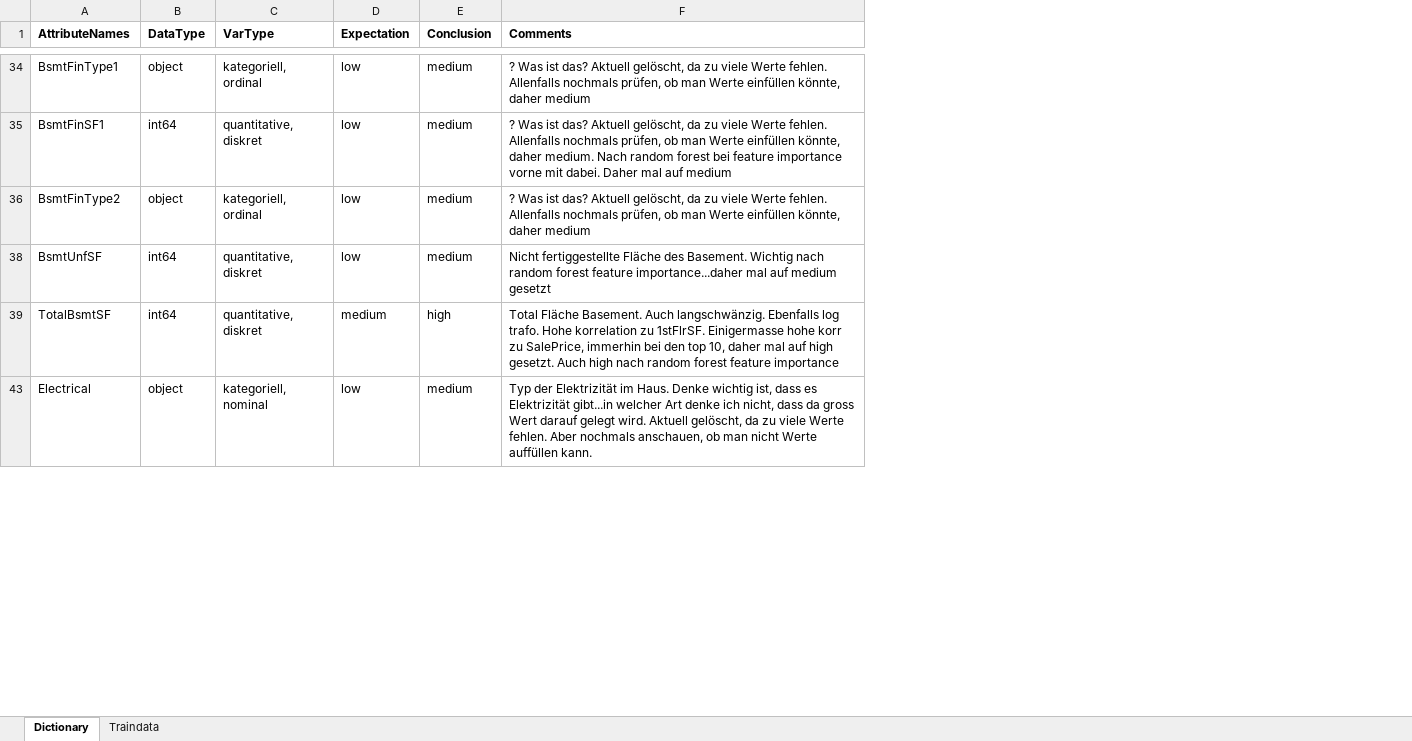
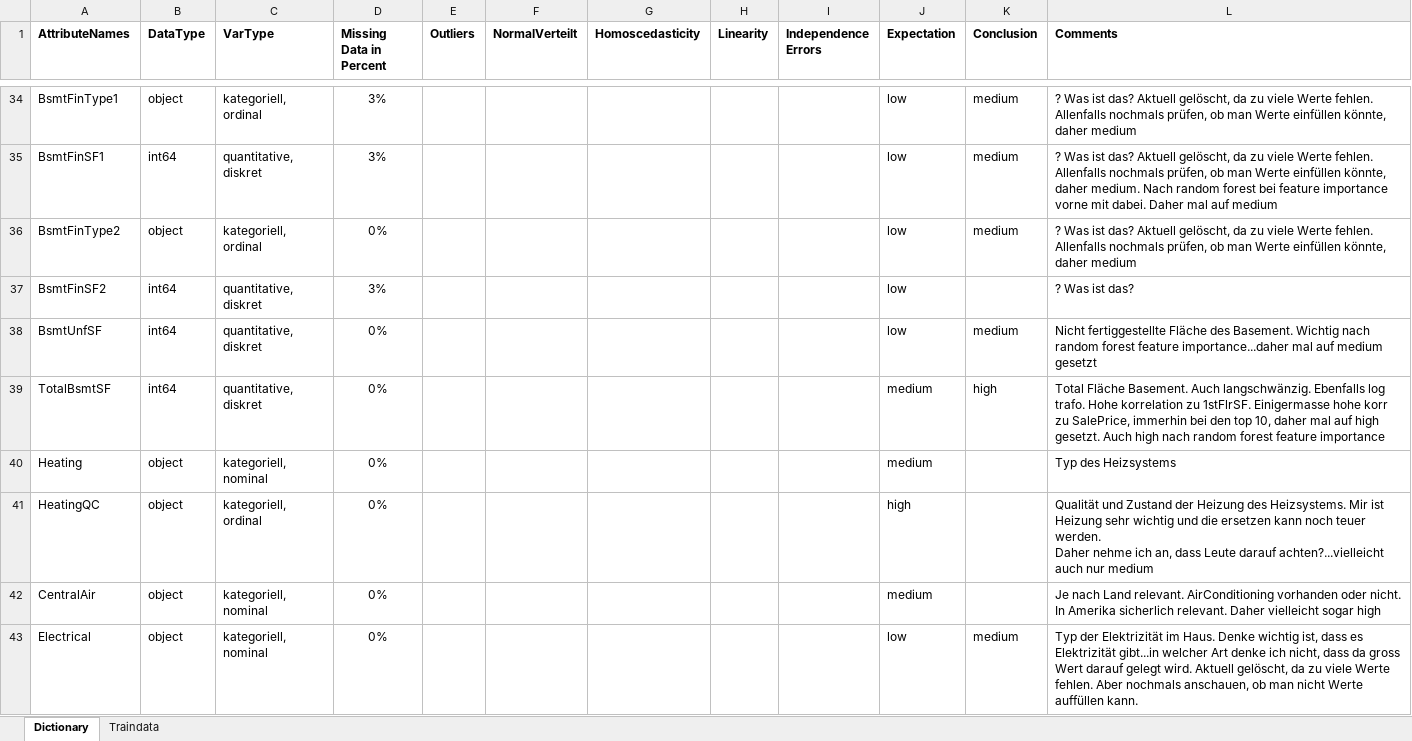
Before and after one commit to cgassman/data-science-projects, an Excel workbook: HousePrices/output/DataInspection.xlsx, sheet Dictionary, drawn as a sheet; only a part is shown, gaps mark what is left out; values as stored, in another font and other column widths than the file's, no borders; ↵ is a line break in a cell; the diff covers the shown part only; the diff names each change by its address in the sheet, - before the commit and + after, or states it on an @@ line.

Commit message:
added relevant attributes
missing data, outliers, four assumptions for multivariate analysis

```diff
--- a/HousePrices/output/DataInspection.xlsx (sheet Dictionary)
+++ b/HousePrices/output/DataInspection.xlsx (sheet Dictionary)
+column D (Missing Data in Percent), rows 34-36: 3% | 3% | 0%; rows 38-39: 0% | 0%; row 43: 0%
+column E (Outliers), empty
+column F (NormalVerteilt), empty
+column G (Homoscedasticity), empty
+column H (Linearity), empty
+column I (Independence Errors), empty
+row 37: BsmtFinSF2 | int64 | quantitative, diskret | 3% |  |  |  |  |  | low |  | ? Was ist das?
+row 40: Heating | object | kategoriell, nominal | 0% |  |  |  |  |  | medium |  | Typ des Heizsystems
+row 41: HeatingQC | object | kategoriell, ordinal | 0% |  |  |  |  |  | high |  | Qualität und Zustand der Heizung des Heizsystems. Mir ist Heizung sehr wichtig und die ersetzen kann noch teuer werden. ↵ Daher nehme ich an, dass Leute darauf achten?...vielleicht auch nur medium
+row 42: CentralAir | object | kategoriell, nominal | 0% |  |  |  |  |  | medium |  | Je nach Land relevant. AirConditioning vorhanden oder nicht. In Amerika sicherlich relevant. Daher vielleicht sogar high
```
Also changed, not shown: 44 added rows and 4 edited cells elsewhere in this sheet, hidden cells.
